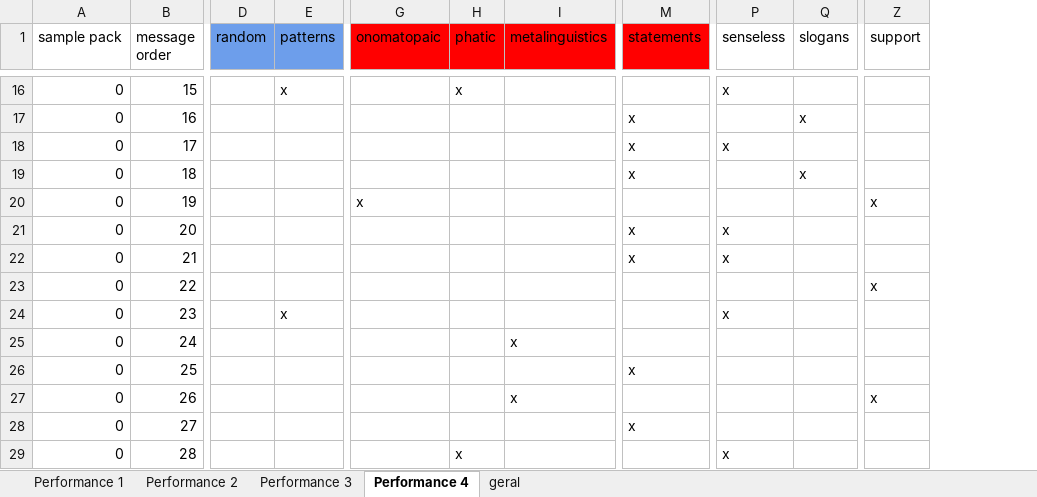
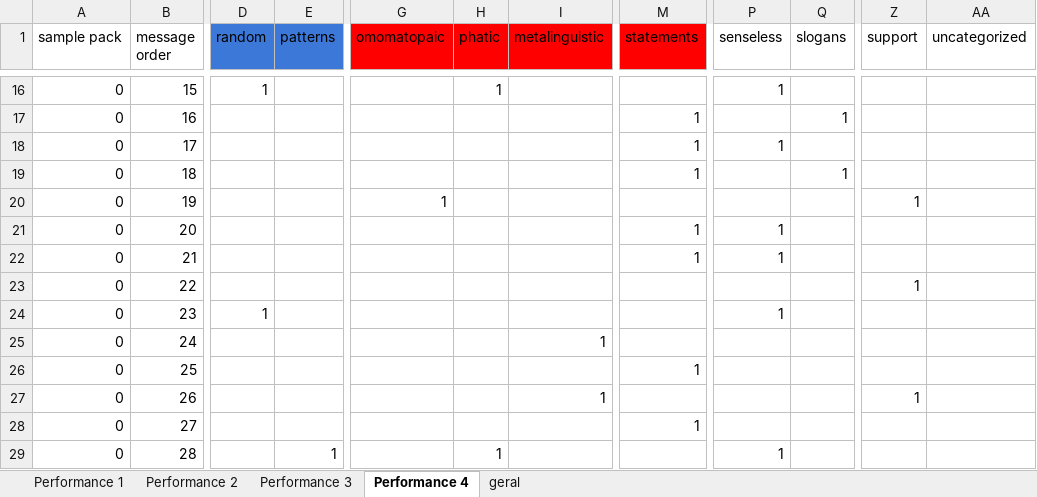
Before and after one commit to janisso/banda_data, an Excel workbook: new_data/revision - tematic analysis banda aberta.xlsx, sheet Performance 4, drawn as a sheet; only a part is shown, gaps mark what is left out; values as stored, in another font and other column widths than the file's, no borders; charts and pictures not drawn; removed rows and columns are numbered as before the commit, all else as after; the diff covers the shown part only; the diff names each change by its address in the sheet, - before the commit and + after, or states it on an @@ line.

```diff
--- a/new_data/revision - tematic analysis banda aberta.xlsx (sheet Performance 4)
+++ b/new_data/revision - tematic analysis banda aberta.xlsx (sheet Performance 4)
-column G (onomatopaic), row 20: x
+column G (omomatopaic), row 20: 1
-column I (metalinguistics), rows 25-27: x |  | x
+column I (metalinguistic), rows 25-27: 1 |  | 1
+column AA (uncategorized), empty
-D1:E1 fill: #6D9EEB
+D1:E1 fill: #3C78D8
-D16 (random): (empty)
+D16 (random): 1
-E16 (patterns): x
+E16 (patterns): (empty)
-H16 (phatic): x
+H16 (phatic): 1
-P16 (senseless): x
+P16 (senseless): 1
-M17:M19 (statements): x
+M17:M19 (statements): 1
-Q17 (slogans): x
+Q17 (slogans): 1
-P18 (senseless): x
+P18 (senseless): 1
-Q19 (slogans): x
+Q19 (slogans): 1
-Z20 (support): x
+Z20 (support): 1
-M21:M22 (statements): x
+M21:M22 (statements): 1
-P21:P22 (senseless): x
+P21:P22 (senseless): 1
-Z23 (support): x
+Z23 (support): 1
-D24 (random): (empty)
+D24 (random): 1
-E24 (patterns): x
+E24 (patterns): (empty)
-P24 (senseless): x
+P24 (senseless): 1
-M26 (statements): x
+M26 (statements): 1
-Z27 (support): x
+Z27 (support): 1
-M28 (statements): x
+M28 (statements): 1
-E29 (patterns): (empty)
+E29 (patterns): 1
-H29 (phatic): x
+H29 (phatic): 1
-P29 (senseless): x
+P29 (senseless): 1
```
Also changed, not shown: 1672 edited cells and cell formats elsewhere in this sheet, sheet Performance 1, sheet Performance 2, sheet Performance 3, formulas that keep their value, charts or pictures, 21 other files.
